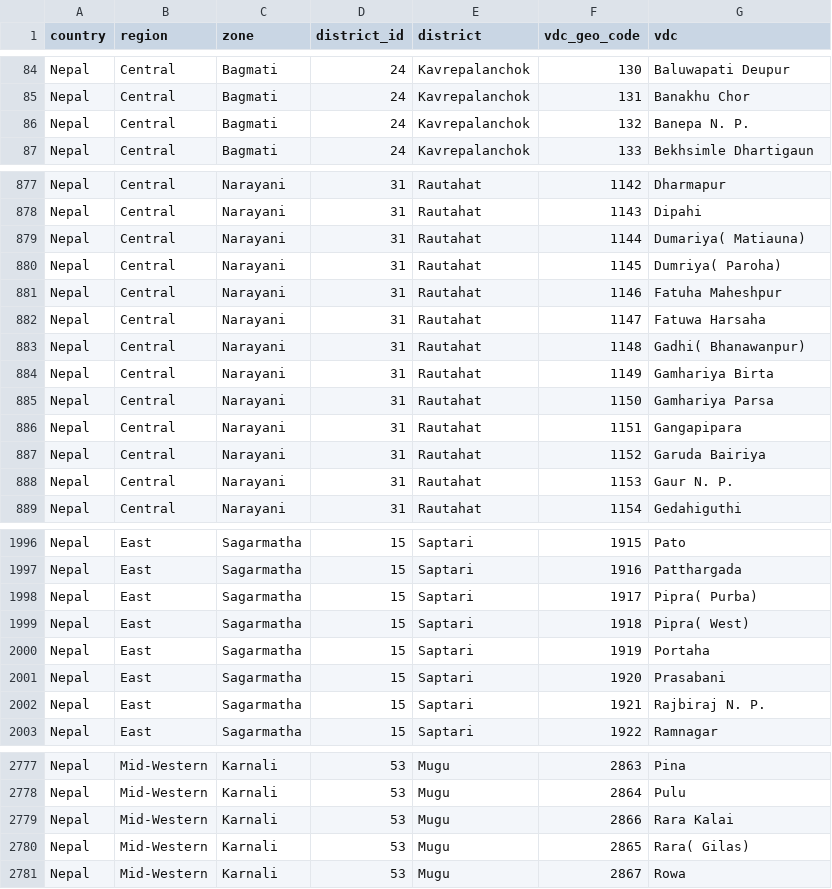
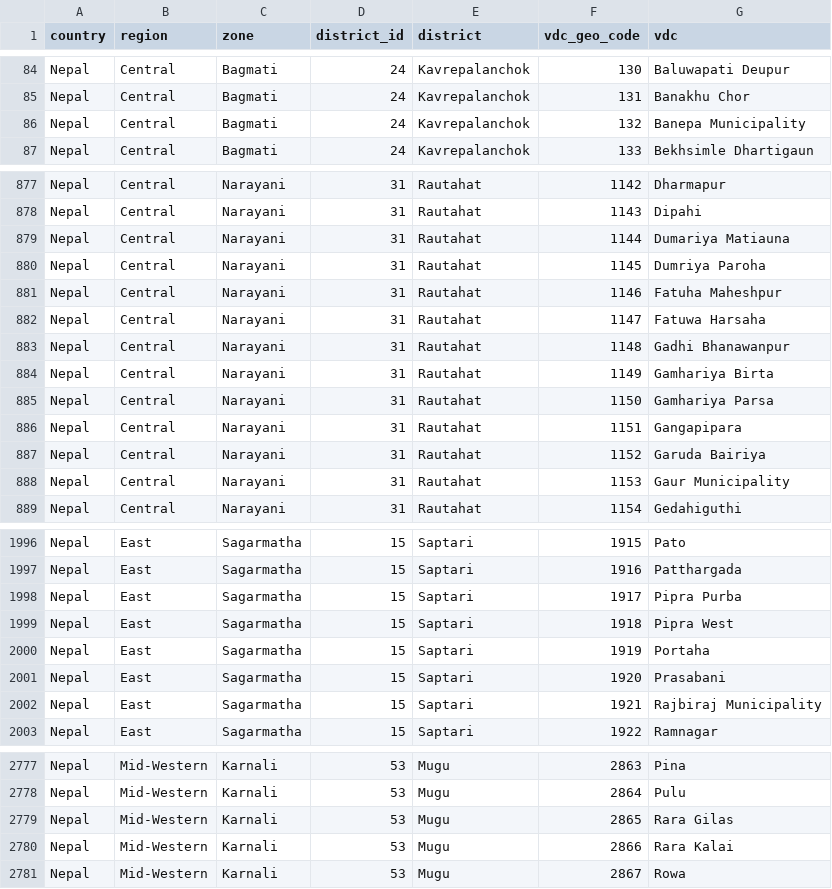
Before and after one commit to Code4Nepal/geo, a CSV file: vdcs-from-geojson.csv, drawn as a sheet; only a part is shown, gaps mark what is left out; the diff covers the shown part only.

Commit message:
clean up names of VDCs:
replace 'N.P.' with 'Municipality'
replace 'National Par' with 'National Park'
remove non-alpha characters

```diff
--- a/vdcs-from-geojson.csv
+++ b/vdcs-from-geojson.csv
@@ -85,3 +85,3 @@ Nepal,Central,Bagmati,24,Kavrepalanchok,130,Baluwapati Deupur
 Nepal,Central,Bagmati,24,Kavrepalanchok,131,Banakhu Chor
-Nepal,Central,Bagmati,24,Kavrepalanchok,132,Banepa N. P.
+Nepal,Central,Bagmati,24,Kavrepalanchok,132,Banepa Municipality
 Nepal,Central,Bagmati,24,Kavrepalanchok,133,Bekhsimle Dhartigaun
@@ -878,7 +878,7 @@ Nepal,Central,Narayani,31,Rautahat,1142,Dharmapur
 Nepal,Central,Narayani,31,Rautahat,1143,Dipahi
-Nepal,Central,Narayani,31,Rautahat,1144,Dumariya( Matiauna)
-Nepal,Central,Narayani,31,Rautahat,1145,Dumriya( Paroha)
+Nepal,Central,Narayani,31,Rautahat,1144,Dumariya Matiauna
+Nepal,Central,Narayani,31,Rautahat,1145,Dumriya Paroha
 Nepal,Central,Narayani,31,Rautahat,1146,Fatuha Maheshpur
 Nepal,Central,Narayani,31,Rautahat,1147,Fatuwa Harsaha
-Nepal,Central,Narayani,31,Rautahat,1148,Gadhi( Bhanawanpur)
+Nepal,Central,Narayani,31,Rautahat,1148,Gadhi Bhanawanpur
 Nepal,Central,Narayani,31,Rautahat,1149,Gamhariya Birta
@@ -887,3 +887,3 @@ Nepal,Central,Narayani,31,Rautahat,1151,Gangapipara
 Nepal,Central,Narayani,31,Rautahat,1152,Garuda Bairiya
-Nepal,Central,Narayani,31,Rautahat,1153,Gaur N. P.
+Nepal,Central,Narayani,31,Rautahat,1153,Gaur Municipality
 Nepal,Central,Narayani,31,Rautahat,1154,Gedahiguthi
@@ -1997,7 +1997,7 @@ Nepal,East,Sagarmatha,15,Saptari,1915,Pato
 Nepal,East,Sagarmatha,15,Saptari,1916,Patthargada
-Nepal,East,Sagarmatha,15,Saptari,1917,Pipra( Purba)
-Nepal,East,Sagarmatha,15,Saptari,1918,Pipra( West)
+Nepal,East,Sagarmatha,15,Saptari,1917,Pipra Purba
+Nepal,East,Sagarmatha,15,Saptari,1918,Pipra West
 Nepal,East,Sagarmatha,15,Saptari,1919,Portaha
 Nepal,East,Sagarmatha,15,Saptari,1920,Prasabani
-Nepal,East,Sagarmatha,15,Saptari,1921,Rajbiraj N. P.
+Nepal,East,Sagarmatha,15,Saptari,1921,Rajbiraj Municipality
 Nepal,East,Sagarmatha,15,Saptari,1922,Ramnagar
@@ -2778,4 +2778,4 @@ Nepal,Mid-Western,Karnali,53,Mugu,2863,Pina
 Nepal,Mid-Western,Karnali,53,Mugu,2864,Pulu
+Nepal,Mid-Western,Karnali,53,Mugu,2865,Rara Gilas
 Nepal,Mid-Western,Karnali,53,Mugu,2866,Rara Kalai
-Nepal,Mid-Western,Karnali,53,Mugu,2865,Rara( Gilas)
 Nepal,Mid-Western,Karnali,53,Mugu,2867,Rowa
```
Also changed, not shown: 112 edited cells elsewhere in this file.
